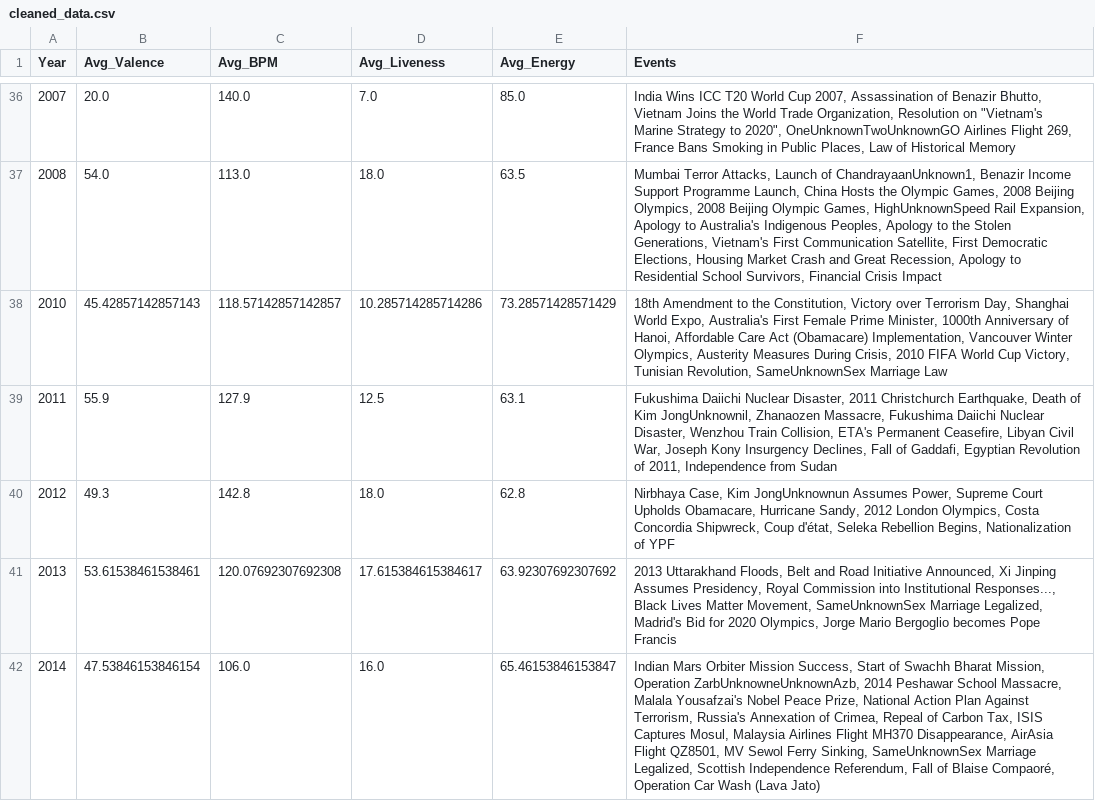
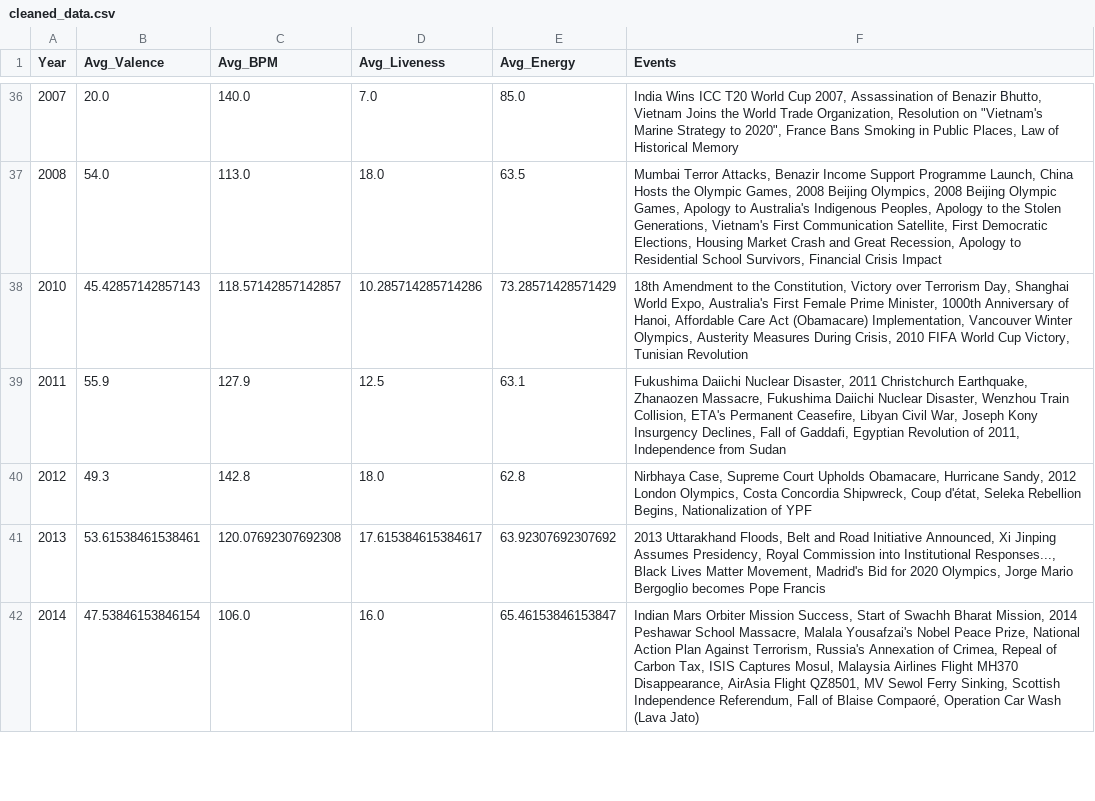
Before and after one commit to aneeshakodati/SpotifyStreams, a CSV file: data/cleaned_data.csv, drawn as a sheet; only a part is shown, gaps mark what is left out; the diff covers the shown part only.

Commit message:
Fixed cleaning for visualization 2 to remove unknowns

```diff
--- a/data/cleaned_data.csv
+++ b/data/cleaned_data.csv
@@ -36,7 +36,7 @@ Year,Avg_Valence,Avg_BPM,Avg_Liveness,Avg_Energy,Events
-2007,20.0,140.0,7.0,85.0,"India Wins ICC T20 World Cup 2007, Assassination of Benazir Bhutto, Vietnam Joins the World Trade Organization, Resolution on ""Vietnam's Marine Strategy to 2020"", OneUnknownTwoUnknownGO Airlines Flight 269, France Bans Smoking in Public Places, Law of Historical Memory"
-2008,54.0,113.0,18.0,63.5,"Mumbai Terror Attacks, Launch of ChandrayaanUnknown1, Benazir Income Support Programme Launch, China Hosts the Olympic Games, 2008 Beijing Olympics, 2008 Beijing Olympic Games, HighUnknownSpeed Rail Expansion, Apology to Australia's Indigenous Peoples, Apology to the Stolen Generations, Vietnam's First Communication Satellite, First Democratic Elections, Housing Market Crash and Great Recession, Apology to Residential School Survivors, Financial Crisis Impact"
-2010,45.42857142857143,118.57142857142857,10.285714285714286,73.28571428571429,"18th Amendment to the Constitution, Victory over Terrorism Day, Shanghai World Expo, Australia's First Female Prime Minister, 1000th Anniversary of Hanoi, Affordable Care Act (Obamacare) Implementation, Vancouver Winter Olympics, Austerity Measures During Crisis, 2010 FIFA World Cup Victory, Tunisian Revolution, SameUnknownSex Marriage Law"
-2011,55.9,127.9,12.5,63.1,"Fukushima Daiichi Nuclear Disaster, 2011 Christchurch Earthquake, Death of Kim JongUnknownil, Zhanaozen Massacre, Fukushima Daiichi Nuclear Disaster, Wenzhou Train Collision, ETA's Permanent Ceasefire, Libyan Civil War, Joseph Kony Insurgency Declines, Fall of Gaddafi, Egyptian Revolution of 2011, Independence from Sudan"
-2012,49.3,142.8,18.0,62.8,"Nirbhaya Case, Kim JongUnknownun Assumes Power, Supreme Court Upholds Obamacare, Hurricane Sandy, 2012 London Olympics, Costa Concordia Shipwreck, Coup d'état, Seleka Rebellion Begins, Nationalization of YPF"
-2013,53.61538461538461,120.07692307692308,17.615384615384617,63.92307692307692,"2013 Uttarakhand Floods, Belt and Road Initiative Announced, Xi Jinping Assumes Presidency, Royal Commission into Institutional Responses..., Black Lives Matter Movement, SameUnknownSex Marriage Legalized, Madrid's Bid for 2020 Olympics, Jorge Mario Bergoglio becomes Pope Francis"
-2014,47.53846153846154,106.0,16.0,65.46153846153847,"Indian Mars Orbiter Mission Success, Start of Swachh Bharat Mission, Operation ZarbUnknowneUnknownAzb, 2014 Peshawar School Massacre, Malala Yousafzai's Nobel Peace Prize, National Action Plan Against Terrorism, Russia's Annexation of Crimea, Repeal of Carbon Tax, ISIS Captures Mosul, Malaysia Airlines Flight MH370 Disappearance, AirAsia Flight QZ8501, MV Sewol Ferry Sinking, SameUnknownSex Marriage Legalized, Scottish Independence Referendum, Fall of Blaise Compaoré, Operation Car Wash (Lava Jato)"
+2007,20.0,140.0,7.0,85.0,"India Wins ICC T20 World Cup 2007, Assassination of Benazir Bhutto, Vietnam Joins the World Trade Organization, Resolution on ""Vietnam's Marine Strategy to 2020"", France Bans Smoking in Public Places, Law of Historical Memory"
+2008,54.0,113.0,18.0,63.5,"Mumbai Terror Attacks, Benazir Income Support Programme Launch, China Hosts the Olympic Games, 2008 Beijing Olympics, 2008 Beijing Olympic Games, Apology to Australia's Indigenous Peoples, Apology to the Stolen Generations, Vietnam's First Communication Satellite, First Democratic Elections, Housing Market Crash and Great Recession, Apology to Residential School Survivors, Financial Crisis Impact"
+2010,45.42857142857143,118.57142857142857,10.285714285714286,73.28571428571429,"18th Amendment to the Constitution, Victory over Terrorism Day, Shanghai World Expo, Australia's First Female Prime Minister, 1000th Anniversary of Hanoi, Affordable Care Act (Obamacare) Implementation, Vancouver Winter Olympics, Austerity Measures During Crisis, 2010 FIFA World Cup Victory, Tunisian Revolution"
+2011,55.9,127.9,12.5,63.1,"Fukushima Daiichi Nuclear Disaster, 2011 Christchurch Earthquake, Zhanaozen Massacre, Fukushima Daiichi Nuclear Disaster, Wenzhou Train Collision, ETA's Permanent Ceasefire, Libyan Civil War, Joseph Kony Insurgency Declines, Fall of Gaddafi, Egyptian Revolution of 2011, Independence from Sudan"
+2012,49.3,142.8,18.0,62.8,"Nirbhaya Case, Supreme Court Upholds Obamacare, Hurricane Sandy, 2012 London Olympics, Costa Concordia Shipwreck, Coup d'état, Seleka Rebellion Begins, Nationalization of YPF"
+2013,53.61538461538461,120.07692307692308,17.615384615384617,63.92307692307692,"2013 Uttarakhand Floods, Belt and Road Initiative Announced, Xi Jinping Assumes Presidency, Royal Commission into Institutional Responses..., Black Lives Matter Movement, Madrid's Bid for 2020 Olympics, Jorge Mario Bergoglio becomes Pope Francis"
+2014,47.53846153846154,106.0,16.0,65.46153846153847,"Indian Mars Orbiter Mission Success, Start of Swachh Bharat Mission, 2014 Peshawar School Massacre, Malala Yousafzai's Nobel Peace Prize, National Action Plan Against Terrorism, Russia's Annexation of Crimea, Repeal of Carbon Tax, ISIS Captures Mosul, Malaysia Airlines Flight MH370 Disappearance, AirAsia Flight QZ8501, MV Sewol Ferry Sinking, Scottish Independence Referendum, Fall of Blaise Compaoré, Operation Car Wash (Lava Jato)"
```
Also changed, not shown: 18 edited cells elsewhere in this file, 1 other file.
